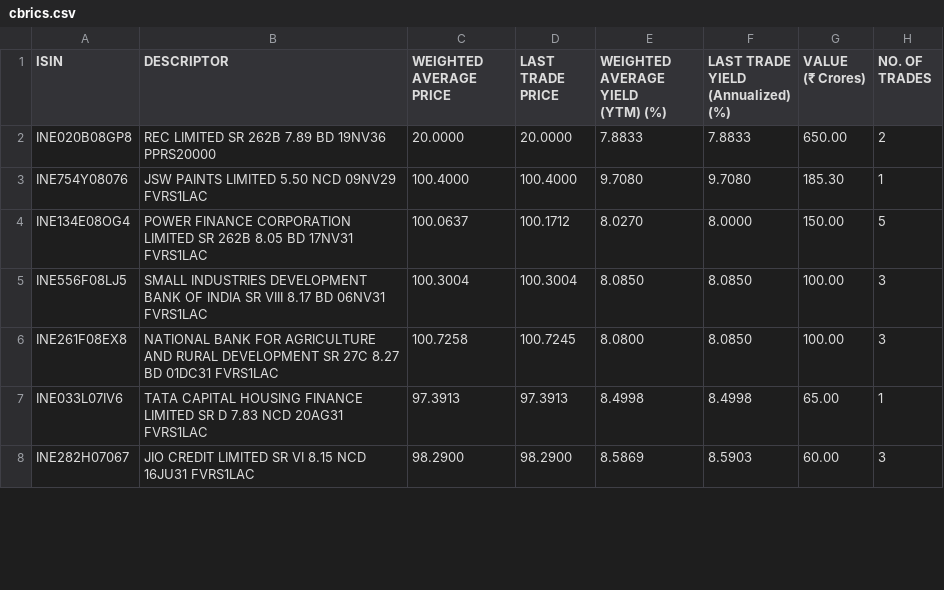
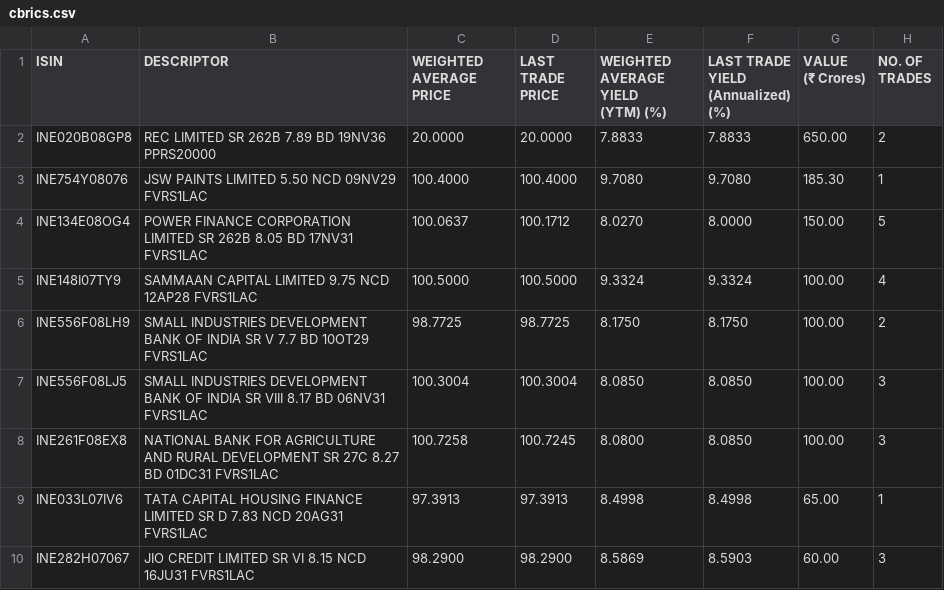
Before and after one commit to swayamjitdalai-bit/debt-market-dashboard, a CSV file: data/cbrics.csv, drawn as a sheet; only a part is shown; the diff covers the shown part only.

```diff
--- a/data/cbrics.csv
+++ b/data/cbrics.csv
@@ -15,2 +15,6 @@
 ","100.0637","100.1712","8.0270","8.0000","150.00","5"
+"INE148I07TY9","SAMMAAN CAPITAL LIMITED 9.75 NCD 12AP28 FVRS1LAC
+","100.5000","100.5000","9.3324","9.3324","100.00","4"
+"INE556F08LH9","SMALL INDUSTRIES DEVELOPMENT BANK OF INDIA SR V 7.7 BD 10OT29 FVRS1LAC
+","98.7725","98.7725","8.1750","8.1750","100.00","2"
 "INE556F08LJ5","SMALL INDUSTRIES DEVELOPMENT BANK OF INDIA SR VIII 8.17 BD 06NV31 FVRS1LAC
```
Also changed, not shown: 2 added rows, 2 removed rows and 7 edited cells elsewhere in this file, 5 other files.
